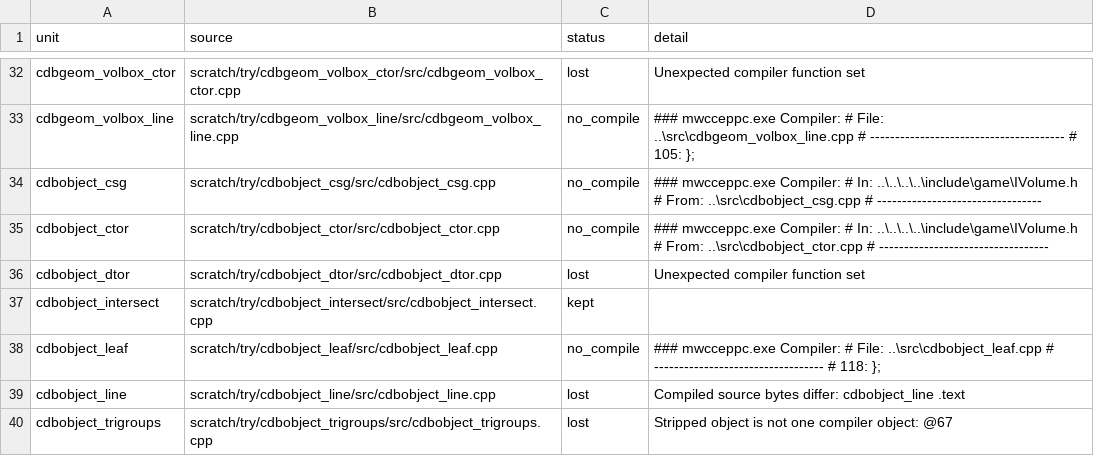
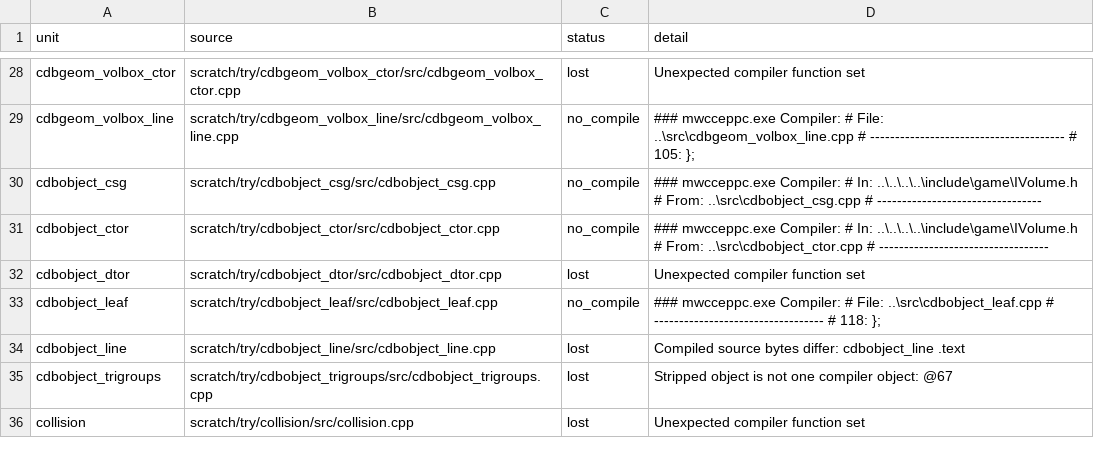
Before and after one commit to kyleckroeger/moh-frontline-decomp, a TSV file: research/layout/header_moves/IVolume.tsv, drawn as a sheet; only a part is shown, gaps mark what is left out; the shorter side is filled out with more unchanged rows; the diff covers the shown part only.

```diff
--- a/research/layout/header_moves/IVolume.tsv
+++ b/research/layout/header_moves/IVolume.tsv
@@ -36,3 +32,2 @@ cdbobject_ctor	scratch/try/cdbobject_ctor/src/cdbobject_ctor.cpp	no_compile	###
 cdbobject_dtor	scratch/try/cdbobject_dtor/src/cdbobject_dtor.cpp	lost	Unexpected compiler function set
-cdbobject_intersect	scratch/try/cdbobject_intersect/src/cdbobject_intersect.cpp	kept	
 cdbobject_leaf	scratch/try/cdbobject_leaf/src/cdbobject_leaf.cpp	no_compile	### mwcceppc.exe Compiler: #    File: ..\src\cdbobject_leaf.cpp # ---------------------------------- #     118: };
```
Also changed, not shown: 8 removed rows elsewhere in this file, 12 other files.
